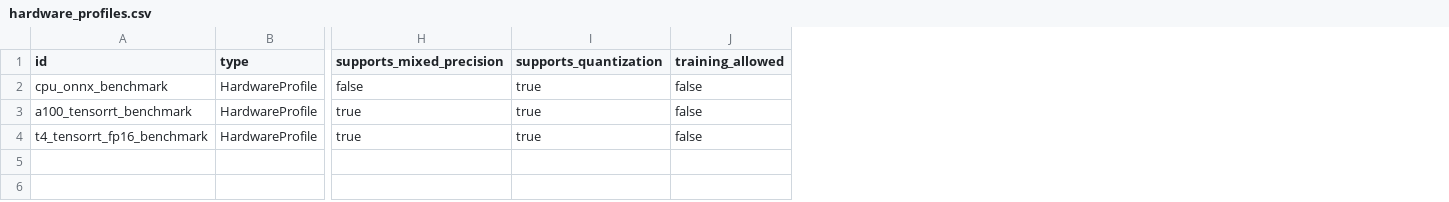
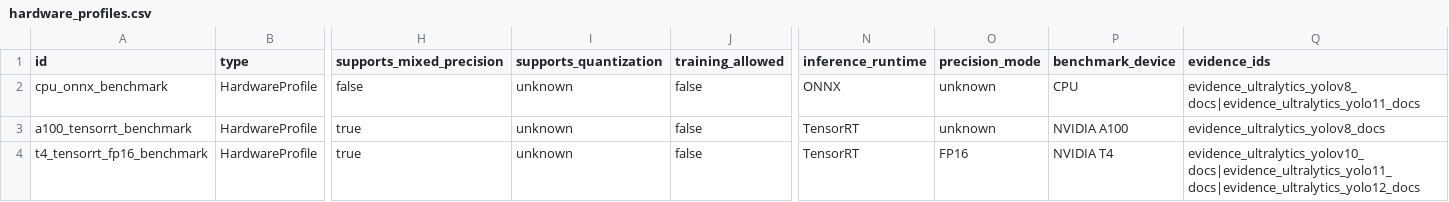
Before and after one commit to HtwLong/VkAgents, a CSV file: backend/ontology_data/nodes/hardware_profiles.csv, drawn as a sheet; only a part is shown, gaps mark what is left out; the diff names each change by its address in the sheet, - before the commit and + after, or states it on an @@ line.

```diff
--- a/backend/ontology_data/nodes/hardware_profiles.csv
+++ b/backend/ontology_data/nodes/hardware_profiles.csv
+column N (inference_runtime), rows 2-4: ONNX | TensorRT | TensorRT
+column O (precision_mode), rows 2-4: unknown | unknown | FP16
+column P (benchmark_device), rows 2-4: CPU | NVIDIA A100 | NVIDIA T4
+column Q (evidence_ids), rows 2-4: evidence_ultralytics_yolov8_docs|evidence_ultralytics_yolo11_docs | evidence_ultralytics_yolov8_docs | evidence_ultralytics_yolov10_docs|evidence_ultralytics_yolo11_docs|evidence_ultralytics_yolo12_docs
-I2:I4 (supports_quantization): true
+I2:I4 (supports_quantization): unknown
```
Also changed, not shown: backend/ontology_data/nodes/adjustment_rules.csv, backend/ontology_data/nodes/evaluation_metrics.csv, 9 other files.
